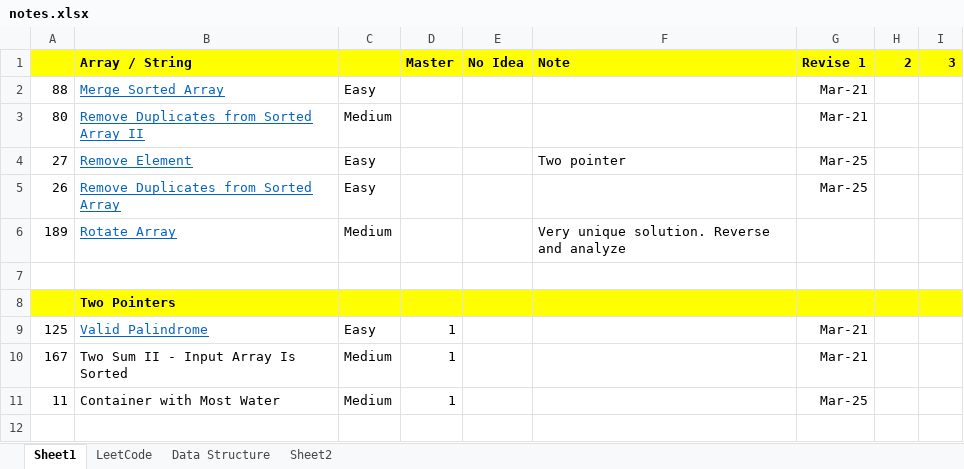
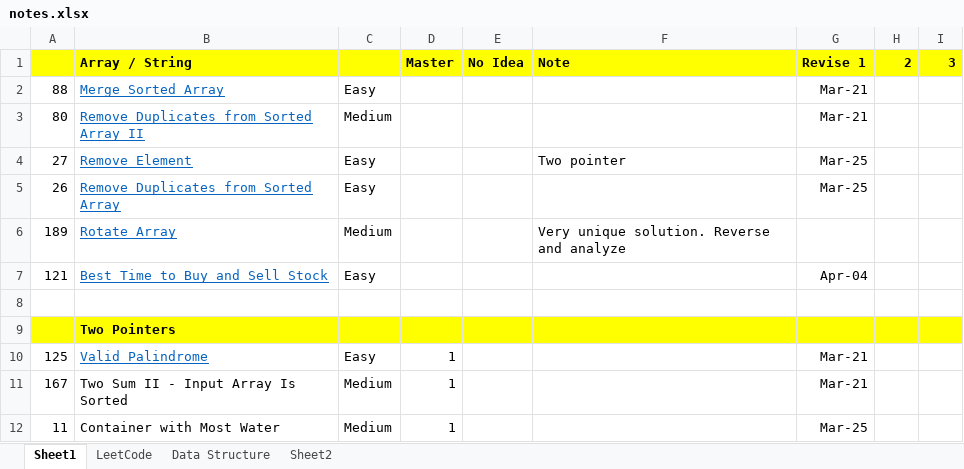
Before and after one commit to jhoonhan/leetCode, an Excel workbook: notes.xlsx, sheet Sheet1, drawn as a sheet; only a part is shown; the shorter side is filled out with more unchanged rows; values as stored, in another font and other column widths than the file's, no borders; conditional formats not drawn; the diff names each change by its address in the sheet, - before the commit and + after, or states it on an @@ line.

```diff
--- a/notes.xlsx (sheet Sheet1)
+++ b/notes.xlsx (sheet Sheet1)
+row 7: 121 | Best Time to Buy and Sell Stock | Easy |  |  |  | Apr-04
```
Also changed, not shown: 1 other file.
